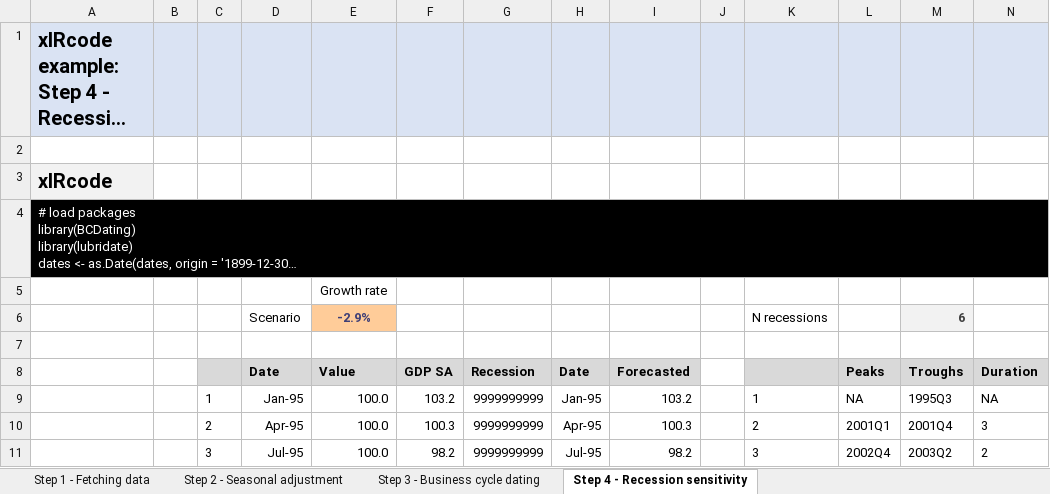
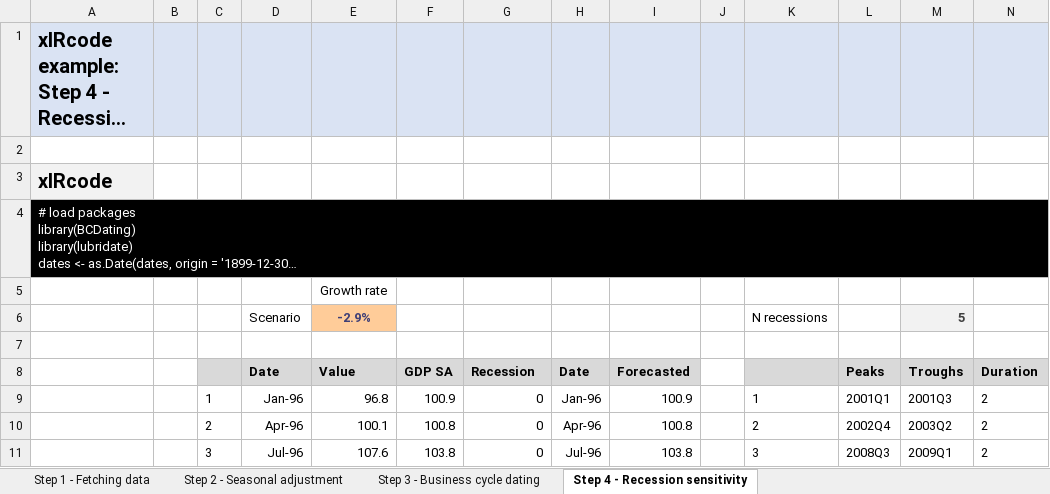
Before and after one commit to edugca/xlRcode, an Excel workbook: Examples/xlRcode - Tutorial 1.xlsx, sheet Step 4 - Recession sensitivity, drawn as a sheet; only a part is shown; long unchanged cells end in …; values as stored, in another font and other column widths than the file's, no borders; charts and pictures not drawn; the diff covers the shown part only; the diff names each change by its address in the sheet, - before the commit and + after, or states it on an @@ line.

```diff
--- a/Examples/xlRcode - Tutorial 1.xlsx (sheet Step 4 - Recession sensitivity)
+++ b/Examples/xlRcode - Tutorial 1.xlsx (sheet Step 4 - Recession sensitivity)
-M6 (Troughs): 6
+M6 (Troughs): 5
-D9 (Date): Jan-95
+D9 (Date): Jan-96
-E9 (Value): 100.0
+E9 (Value): 96.8
-F9 (GDP SA): 103.2
+F9 (GDP SA): 100.9
-G9:G11 (Recession): 9999999999
+G9:G11 (Recession): 0
-H9 (Date): Jan-95
+H9 (Date): Jan-96
-I9 (Forecasted): 103.2
+I9 (Forecasted): 100.9
-L9 (Peaks): NA
+L9 (Peaks): 2001Q1
-M9 (Troughs): 1995Q3
+M9 (Troughs): 2001Q3
-N9 (Duration): NA
+N9 (Duration): 2
-D10 (Date): Apr-95
+D10 (Date): Apr-96
-E10 (Value): 100.0
+E10 (Value): 100.1
-F10 (GDP SA): 100.3
+F10 (GDP SA): 100.8
-H10 (Date): Apr-95
+H10 (Date): Apr-96
-I10 (Forecasted): 100.3
+I10 (Forecasted): 100.8
-L10 (Peaks): 2001Q1
+L10 (Peaks): 2002Q4
-M10 (Troughs): 2001Q4
+M10 (Troughs): 2003Q2
-N10 (Duration): 3
+N10 (Duration): 2
-D11 (Date): Jul-95
+D11 (Date): Jul-96
-E11 (Value): 100.0
+E11 (Value): 107.6
-F11 (GDP SA): 98.2
+F11 (GDP SA): 103.8
-H11 (Date): Jul-95
+H11 (Date): Jul-96
-I11 (Forecasted): 98.2
+I11 (Forecasted): 103.8
-L11 (Peaks): 2002Q4
+L11 (Peaks): 2008Q3
-M11 (Troughs): 2003Q2
+M11 (Troughs): 2009Q1
```
Also changed, not shown: 1 added row, 5 removed rows and 550 edited cells elsewhere in this sheet, sheet Step 3 - Business cycle dating, sheet Step 2 - Seasonal adjustment, sheet Step 1 - Fetching data, formulas that keep their value, charts or pictures, 1 other file.
